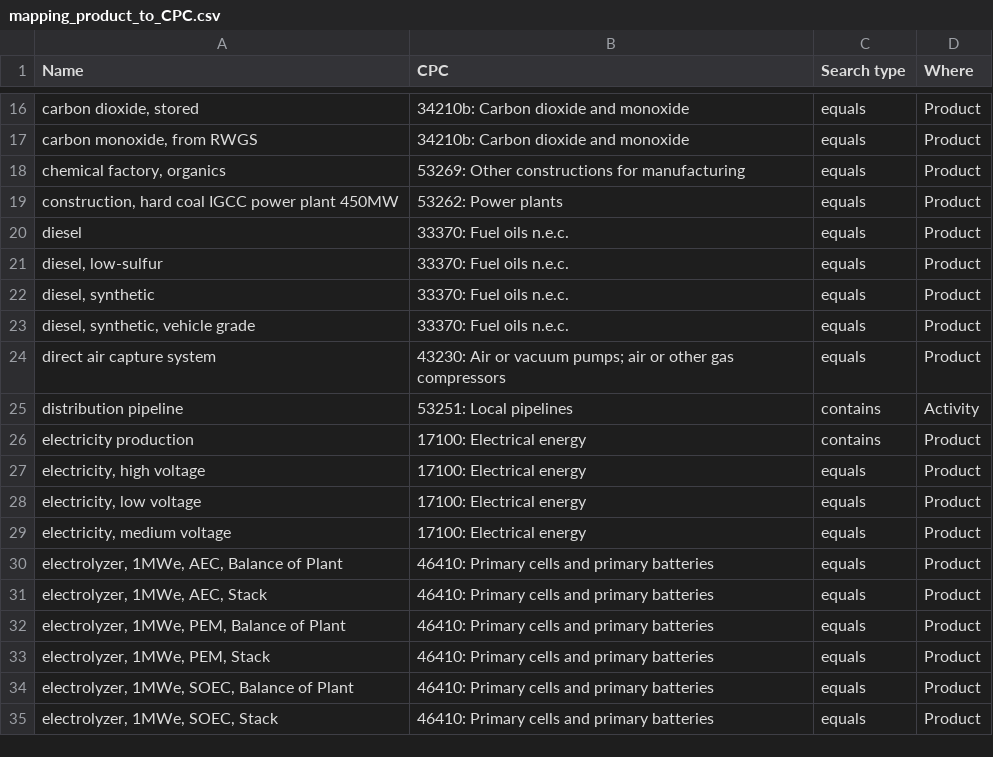
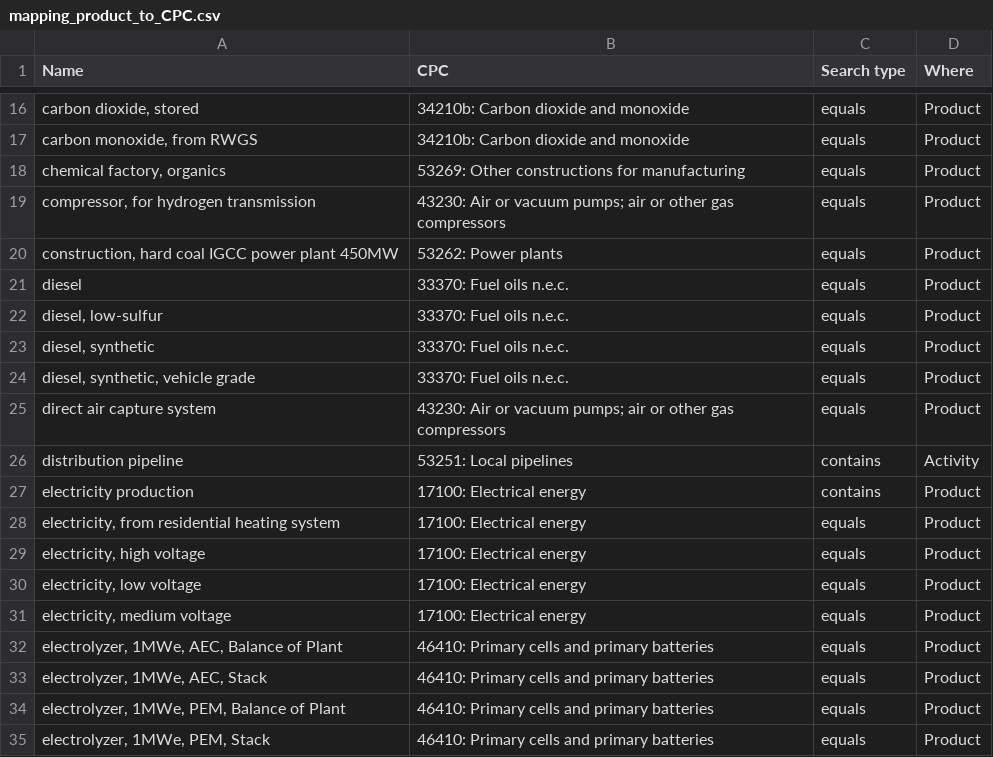
Before and after one commit to matthieu-str/mescal, a CSV file: dev/data/mapping_product_to_CPC.csv, drawn as a sheet; only a part is shown, gaps mark what is left out; the shorter side is filled out with more unchanged rows; the diff names each change by its address in the sheet, - before the commit and + after, or states it on an @@ line.

```diff
--- a/dev/data/mapping_product_to_CPC.csv
+++ b/dev/data/mapping_product_to_CPC.csv
+row 19: compressor, for hydrogen transmission | 43230: Air or vacuum pumps; air or other gas compressors | equals | Product
+row 28: electricity, from residential heating system | 17100: Electrical energy | equals | Product
```
Also changed, not shown: dev/energyscope_data/CA-QC/lifetime.csv, dev/energyscope_data/CA-QC/mapping_3.8.csv, 4 other files.
